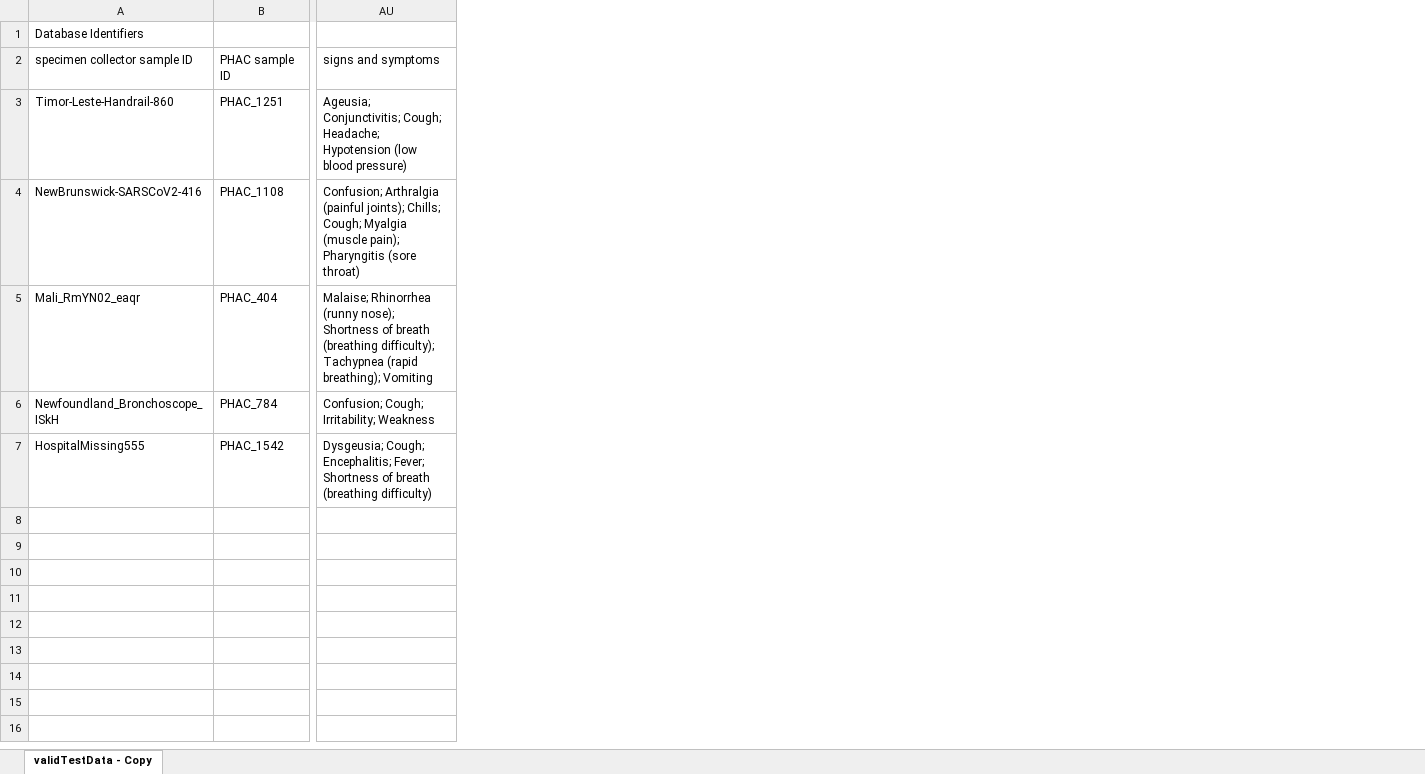
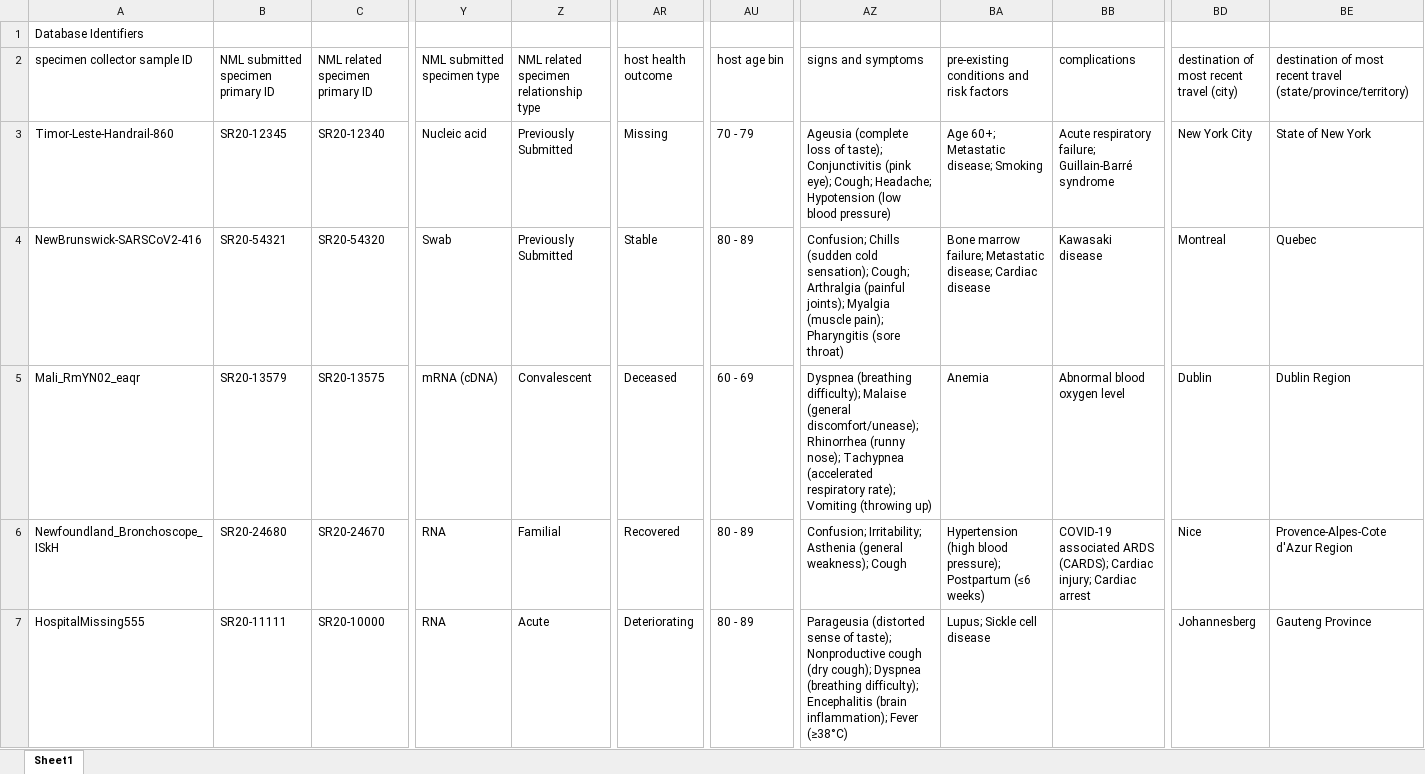
Before and after one commit to cidgoh/DataHarmonizer, an Excel workbook: template/canada_covid19/exampleInput/validTestData.xlsx, sheet Sheet1, drawn as a sheet; only a part is shown, gaps mark what is left out; values as stored, in another font and other column widths than the file's, no borders; removed rows and columns are numbered as before the commit, all else as after; the diff covers the shown part only; the diff names each change by its address in the sheet, - before the commit and + after, or states it on an @@ line.

Commit message:
exampleInput Update
- Updated "validTestData" to include fields added in newer version fo the DataHarmonizer and updated fields that were using old version of the vocabulary.
- Added ".xls" version of "validTestData".
- Updated "InvalidTestData.csv" such that new fields were filled and more errors were introduced.

```diff
--- a/template/canada_covid19/exampleInput/validTestData.xlsx (sheet Sheet1)
+++ b/template/canada_covid19/exampleInput/validTestData.xlsx (sheet Sheet1)
-sheet tab: validTestData - Copy
+sheet tab: Sheet1
-column B (PHAC sample ID), rows 3-7: PHAC_1251 | PHAC_1108 | PHAC_404 | PHAC_784 | PHAC_1542
+column B, rows 2-7: NML submitted specimen primary ID | SR20-12345 | SR20-54321 | SR20-13579 | SR20-24680 | SR20-11111
+column C (NML related specimen primary ID), rows 3-7: SR20-12340 | SR20-54320 | SR20-13575 | SR20-24670 | SR20-10000
+column Y (NML submitted specimen type), rows 3-7: Nucleic acid | Swab | mRNA (cDNA) | RNA | RNA
+column Z, rows 2-7: NML related specimen relationship type | Previously Submitted | Previously Submitted | Convalescent | Familial | Acute
+column AR (host health outcome), rows 3-7: Missing | Stable | Deceased | Recovered | Deteriorating
+column AU (host age bin), rows 3-7: 70 - 79 | 80 - 89 | 60 - 69 | 80 - 89 | 80 - 89
+column BA, rows 2-7: pre-existing conditions and risk factors | Age 60+; Metastatic disease; Smoking | Bone marrow failure; Metastatic disease; Cardiac disease | Anemia | Hypertension (high blood pressure); Postpartum (≤6 weeks) | Lupus; Sickle cell disease
+column BB (complications), rows 3-6: Acute respiratory failure; Guillain-Barré syndrome | Kawasaki disease | Abnormal blood oxygen level | COVID-19 associated ARDS (CARDS); Cardiac injury; Cardiac arrest
+column BD, rows 2-7: destination of most recent travel (city) | New York City | Montreal | Dublin | Nice | Johannesberg
+column BE, rows 2-7: destination of most recent travel (state/province/territory) | State of New York | Quebec | Dublin Region | Provence-Alpes-Cote d'Azur Region | Gauteng Province
-AZ3 (signs and symptoms): Ageusia; Conjunctivitis; Cough; Headache;…
+AZ3 (signs and symptoms): Ageusia (complete loss of taste); Conjunctivitis (pink eye); Cough; Headache;…
-AZ4 (signs and symptoms): Confusion; Arthralgia (painful joints); Chills; Cough; Myalgia (muscle…
+AZ4 (signs and symptoms): Confusion; Chills (sudden cold sensation); Cough; Arthralgia (painful joints); Myalgia (muscle…
-AZ5 (signs and symptoms): Malaise; Rhinorrhea (runny nose); Shortness of breath (breathing difficulty); Tachypnea (rapid breathing); Vomiting
+AZ5 (signs and symptoms): Dyspnea (breathing difficulty); Malaise (general discomfort/unease); Rhinorrhea (runny nose); Tachypnea (accelerated respiratory rate); Vomiting (throwing up)
-AZ6 (signs and symptoms): Confusion; Cough; Irritability; Weakness
+AZ6 (signs and symptoms): Confusion; Irritability; Asthenia (general weakness); Cough
-AZ7 (signs and symptoms): Dysgeusia; Cough; Encephalitis; Fever; Shortness of breath (breathing difficulty)
+AZ7 (signs and symptoms): Parageusia (distorted sense of taste); Nonproductive cough (dry cough); Dyspnea (breathing difficulty); Encephalitis (brain inflammation); Fever (≥38°C)
```
Also changed, not shown: 11 added columns, 9 edited cells and cell formats elsewhere in this sheet, 4 other files.
